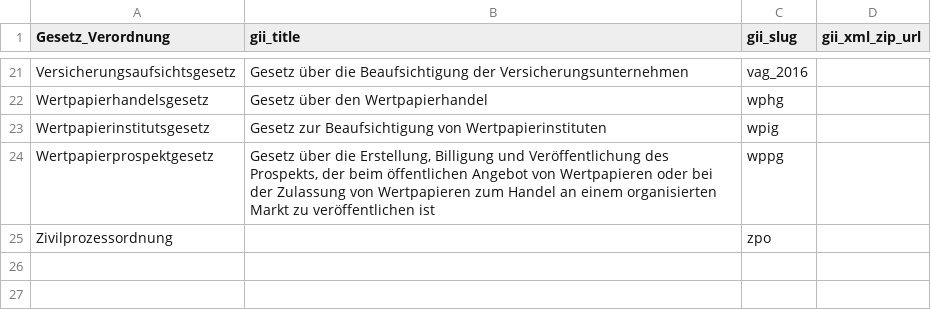
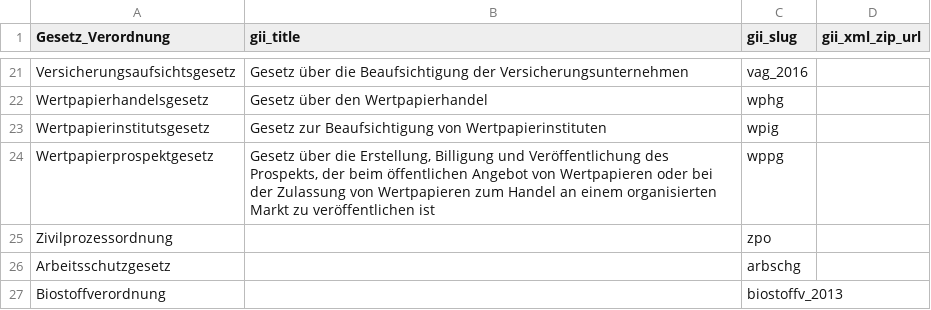
Before and after one commit to digitalservicebund/zfl-website, a CSV file: data/laws/import/test_obligations_de.csv, drawn as a sheet; only a part is shown, gaps mark what is left out.

```diff
--- a/data/laws/import/test_obligations_de.csv
+++ b/data/laws/import/test_obligations_de.csv
@@ -25 +25,3 @@ Wertpapierprospektgesetz;Gesetz über die Erstellung, Billigung und Veröffentli
 Zivilprozessordnung;;zpo;
+Arbeitsschutzgesetz;;arbschg;
+Biostoffverordnung;;biostoffv_2013;
```
Also changed, not shown: data/laws/import/test_obligations_eu.csv, 2 other files.
